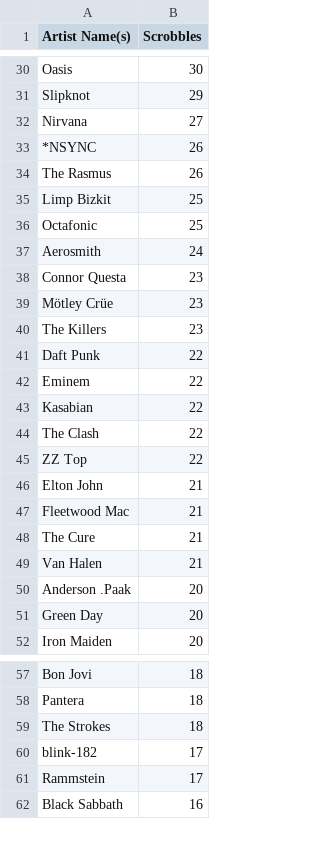
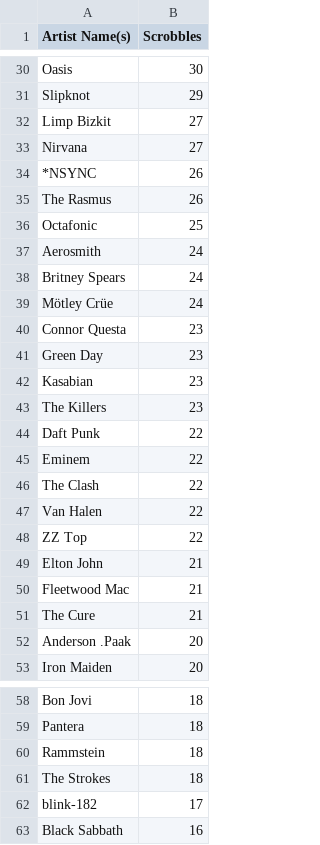
Before and after one commit to santiwolf92/rocksmith-rec-engine, a CSV file: data/lastfm_top_artists.csv, drawn as a sheet; only a part is shown, gaps mark what is left out; the diff covers the shown part only.

Commit message:
Update Last.fm artist scrobble data

```diff
--- a/data/lastfm_top_artists.csv
+++ b/data/lastfm_top_artists.csv
@@ -31,2 +31,3 @@ Oasis,30
 Slipknot,29
+Limp Bizkit,27
 Nirvana,27
@@ -34,7 +35,9 @@ Nirvana,27
 The Rasmus,26
-Limp Bizkit,25
 Octafonic,25
 Aerosmith,24
+Britney Spears,24
+Mötley Crüe,24
 Connor Questa,23
-Mötley Crüe,23
+Green Day,23
+Kasabian,23
 The Killers,23
@@ -42,4 +45,4 @@ Daft Punk,22
 Eminem,22
-Kasabian,22
 The Clash,22
+Van Halen,22
 ZZ Top,22
@@ -48,5 +51,3 @@ Fleetwood Mac,21
 The Cure,21
-Van Halen,21
 Anderson .Paak,20
-Green Day,20
 Iron Maiden,20
@@ -58,5 +59,5 @@ Bon Jovi,18
 Pantera,18
+Rammstein,18
 The Strokes,18
 blink-182,17
-Rammstein,17
 Black Sabbath,16
```
Also changed, not shown: 29 added rows, 25 removed rows and 8 edited cells elsewhere in this file.
